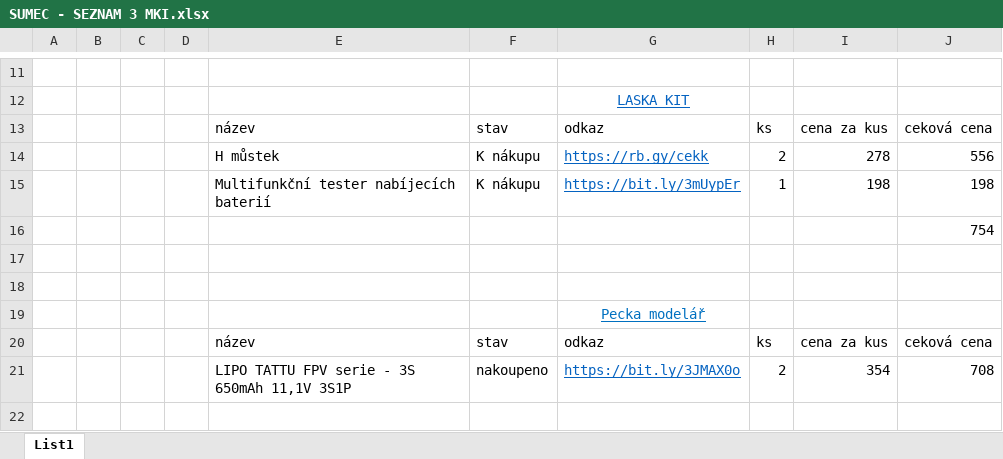
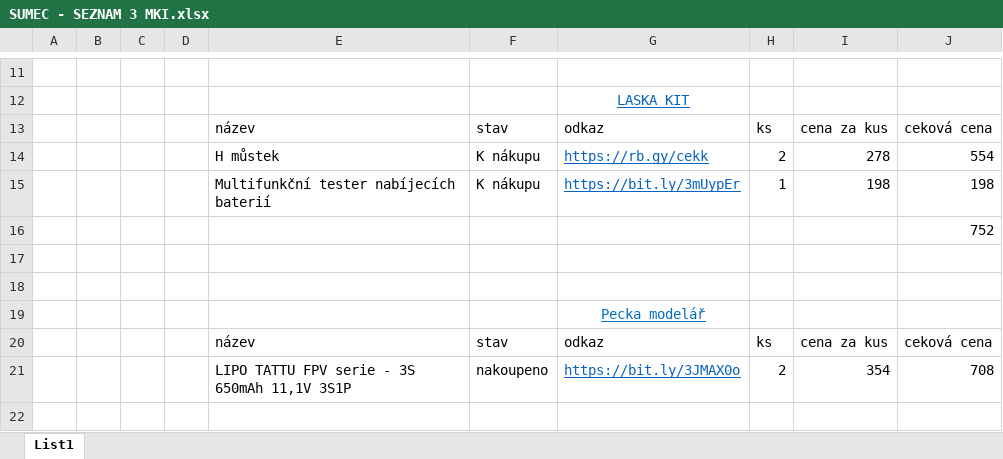
Before and after one commit to bismarx-v1/Sumec-MiniSumo, an Excel workbook: - DOCS -/Excel - COMPONENTS/SUMEC - SEZNAM 3 MKI.xlsx, sheet List1, drawn as a sheet; only a part is shown, gaps mark what is left out; values as stored, in another font and other column widths than the file's, no borders; conditional formats not drawn; the diff names each change by its address in the sheet, - before the commit and + after, or states it on an @@ line.

```diff
--- a/- DOCS -/Excel - COMPONENTS/SUMEC - SEZNAM 3 MKI.xlsx (sheet List1)
+++ b/- DOCS -/Excel - COMPONENTS/SUMEC - SEZNAM 3 MKI.xlsx (sheet List1)
-J14: 556
+J14: 554
-J16: 754
+J16: 752
```
Also changed, not shown: - DOCS -/Excel - COMPONENTS/SUMEC - SEZNAM 4 MKII.xlsx.
